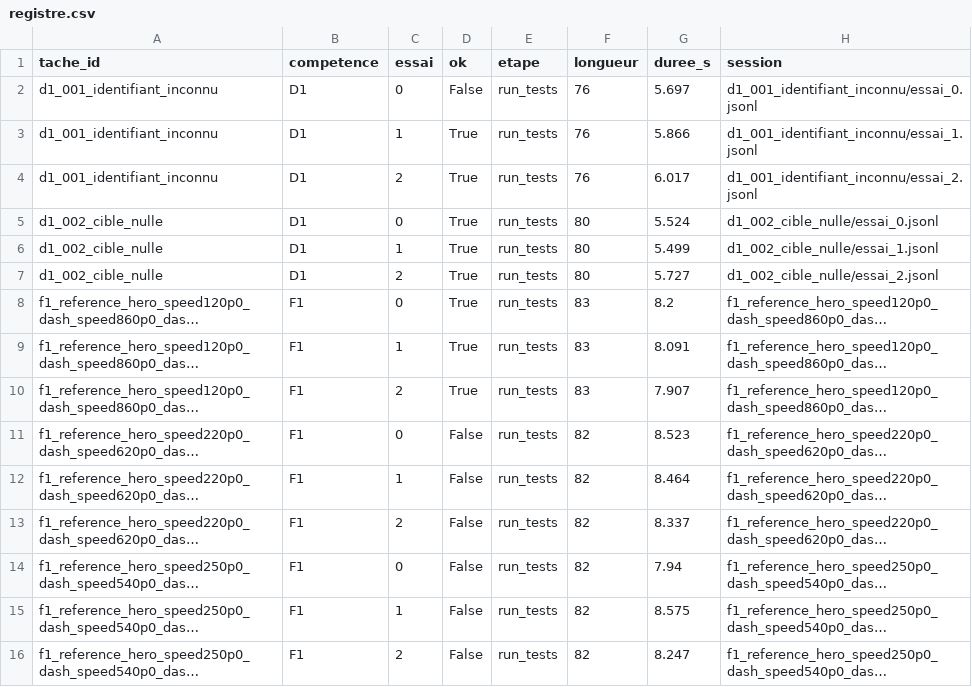
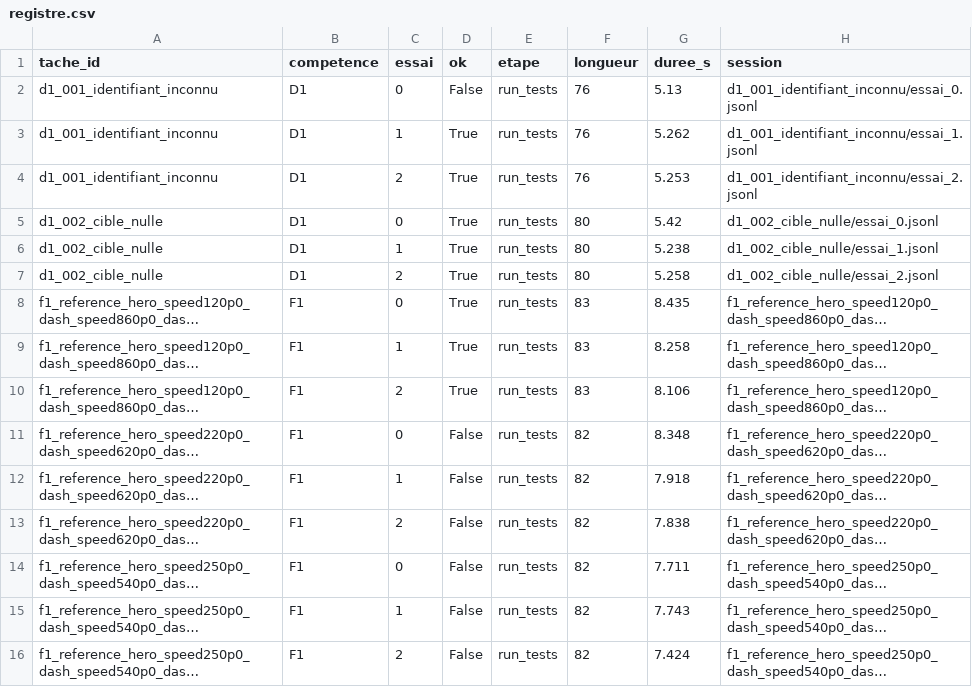
Before and after one commit to zarathoustraLily/constructeur-qwen-gamedev, a CSV file: preuves/rft_mini_tour/registre.csv, drawn as a sheet; long unchanged cells end in …; the diff names each change by its address in the sheet, - before the commit and + after, or states it on an @@ line.

```diff
--- a/preuves/rft_mini_tour/registre.csv
+++ b/preuves/rft_mini_tour/registre.csv
-G2 (duree_s): 5.697
+G2 (duree_s): 5.13
-G3 (duree_s): 5.866
+G3 (duree_s): 5.262
-G4 (duree_s): 6.017
+G4 (duree_s): 5.253
-G5 (duree_s): 5.524
+G5 (duree_s): 5.42
-G6 (duree_s): 5.499
+G6 (duree_s): 5.238
-G7 (duree_s): 5.727
+G7 (duree_s): 5.258
-G8 (duree_s): 8.2
+G8 (duree_s): 8.435
-G9 (duree_s): 8.091
+G9 (duree_s): 8.258
-G10 (duree_s): 7.907
+G10 (duree_s): 8.106
-G11 (duree_s): 8.523
+G11 (duree_s): 8.348
-G12 (duree_s): 8.464
+G12 (duree_s): 7.918
-G13 (duree_s): 8.337
+G13 (duree_s): 7.838
-G14 (duree_s): 7.94
+G14 (duree_s): 7.711
-G15 (duree_s): 8.575
+G15 (duree_s): 7.743
-G16 (duree_s): 8.247
+G16 (duree_s): 7.424
```
Also changed, not shown: preuves/rft_mini_tour/retenus.csv, 14 other files.
